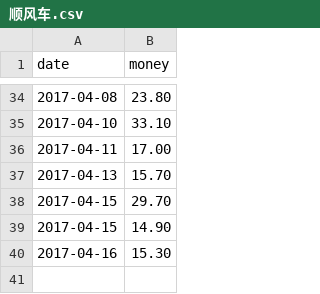
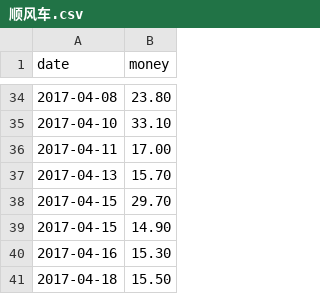
Before and after one commit to jinbin/lifebook, a CSV file: data/income/顺风车.csv, drawn as a sheet; only a part is shown, gaps mark what is left out.

Commit message:
update data

```diff
--- a/data/income/顺风车.csv
+++ b/data/income/顺风车.csv
@@ -40 +40,2 @@ date, money
 2017-04-16, 15.30
+2017-04-18, 15.50
```
